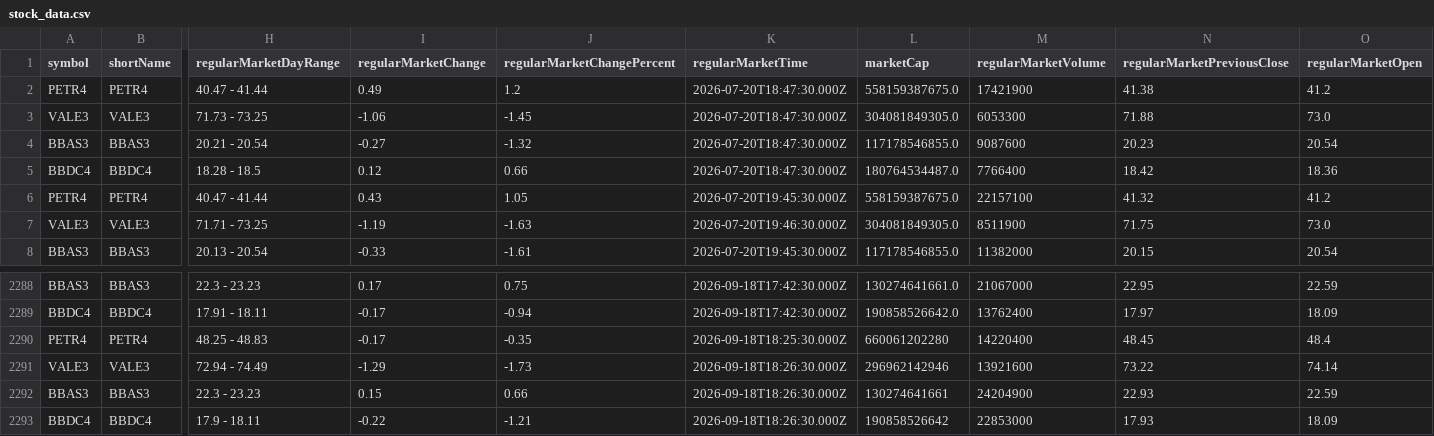
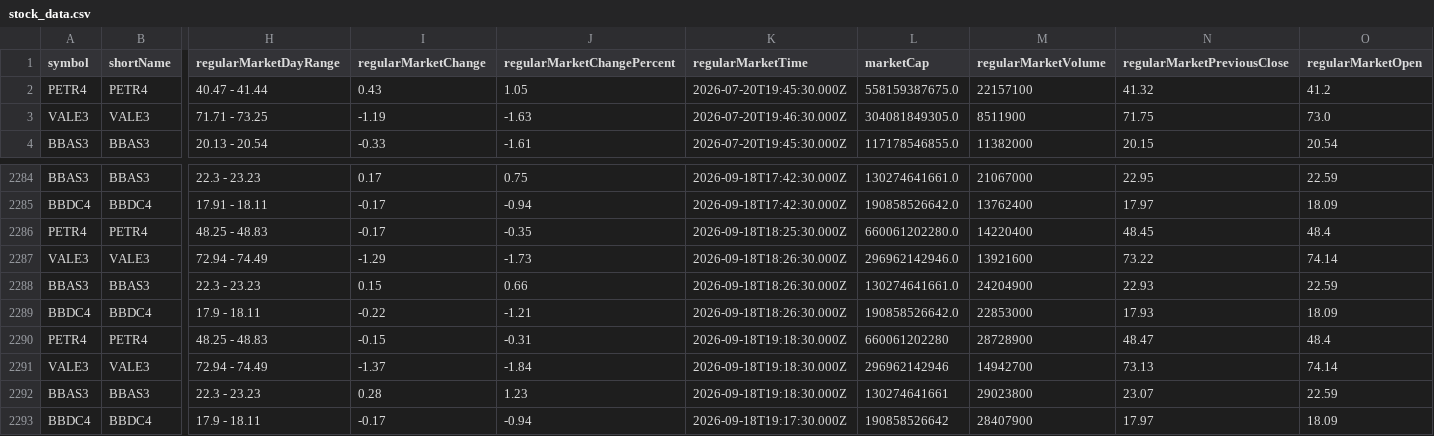
Before and after one commit to nelsoneltz/stock_monitor_bot, a CSV file: stock_data.csv, drawn as a sheet; only a part is shown, gaps mark what is left out; removed rows and columns are numbered as before the commit, all else as after; rows hold the shown columns only; the diff names each change by its address in the sheet, - before the commit and + after, or states it on an @@ line.

```diff
--- a/stock_data.csv
+++ b/stock_data.csv
-row 2: PETR4 | PETR4 | 40.47 - 41.44 | 0.49 | 1.2 | 2026-07-20T18:47:30.000Z | 558159387675.0 | 17421900 | 41.38 | 41.2
-row 3: VALE3 | VALE3 | 71.73 - 73.25 | -1.06 | -1.45 | 2026-07-20T18:47:30.000Z | 304081849305.0 | 6053300 | 71.88 | 73.0
-row 4: BBAS3 | BBAS3 | 20.21 - 20.54 | -0.27 | -1.32 | 2026-07-20T18:47:30.000Z | 117178546855.0 | 9087600 | 20.23 | 20.54
-row 5: BBDC4 | BBDC4 | 18.28 - 18.5 | 0.12 | 0.66 | 2026-07-20T18:47:30.000Z | 180764534487.0 | 7766400 | 18.42 | 18.36
-L2286 (marketCap): 660061202280
+L2286 (marketCap): 660061202280.0
-L2287 (marketCap): 296962142946
+L2287 (marketCap): 296962142946.0
-L2288 (marketCap): 130274641661
+L2288 (marketCap): 130274641661.0
-L2289 (marketCap): 190858526642
+L2289 (marketCap): 190858526642.0
+row 2290: PETR4 | PETR4 | 48.25 - 48.83 | -0.15 | -0.31 | 2026-09-18T19:18:30.000Z | 660061202280 | 28728900 | 48.47 | 48.4
+row 2291: VALE3 | VALE3 | 72.94 - 74.49 | -1.37 | -1.84 | 2026-09-18T19:18:30.000Z | 296962142946 | 14942700 | 73.13 | 74.14
+row 2292: BBAS3 | BBAS3 | 22.3 - 23.23 | 0.28 | 1.23 | 2026-09-18T19:18:30.000Z | 130274641661 | 29023800 | 23.07 | 22.59
+row 2293: BBDC4 | BBDC4 | 17.9 - 18.11 | -0.17 | -0.94 | 2026-09-18T19:17:30.000Z | 190858526642 | 28407900 | 17.97 | 18.09
```
Also changed, not shown: 5 other files.
